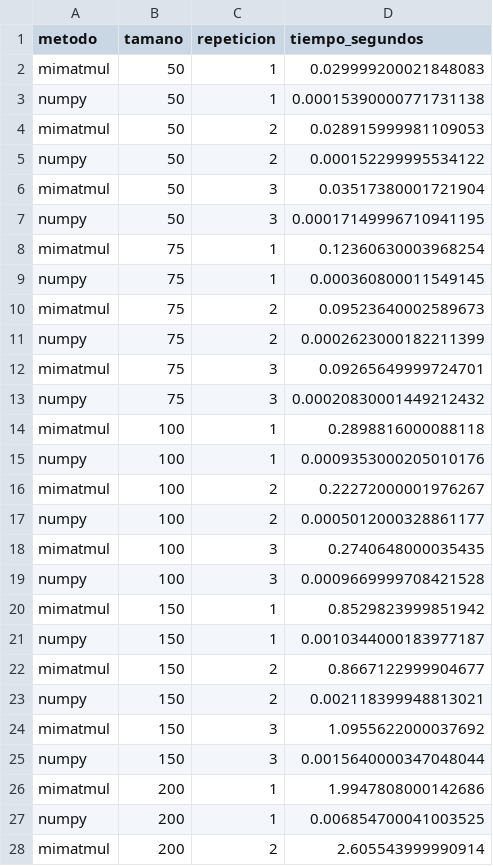
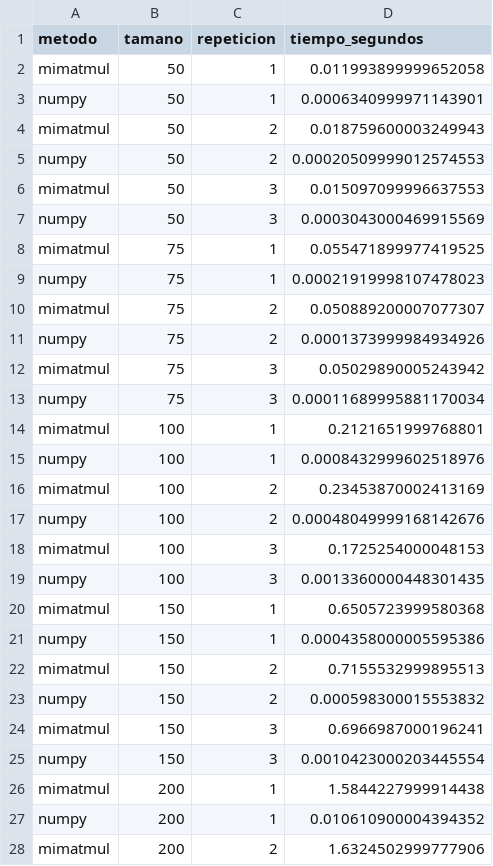
Before and after one commit to Josefaloyolao/P0-loyola-josefa, a CSV file: data/benchmark_results.csv, drawn as a sheet; only a part is shown; the diff covers the shown part only.

```diff
--- a/data/benchmark_results.csv
+++ b/data/benchmark_results.csv
@@ -1,28 +1,28 @@
 metodo,tamano,repeticion,tiempo_segundos
-mimatmul,50,1,0.029999200021848083
-numpy,50,1,0.00015390000771731138
-mimatmul,50,2,0.028915999981109053
-numpy,50,2,0.000152299995534122
-mimatmul,50,3,0.03517380001721904
-numpy,50,3,0.00017149996710941195
-mimatmul,75,1,0.12360630003968254
-numpy,75,1,0.000360800011549145
-mimatmul,75,2,0.09523640002589673
-numpy,75,2,0.0002623000182211399
-mimatmul,75,3,0.09265649999724701
-numpy,75,3,0.00020830001449212432
-mimatmul,100,1,0.2898816000088118
-numpy,100,1,0.0009353000205010176
-mimatmul,100,2,0.22272000001976267
-numpy,100,2,0.0005012000328861177
-mimatmul,100,3,0.2740648000035435
-numpy,100,3,0.0009669999708421528
-mimatmul,150,1,0.8529823999851942
-numpy,150,1,0.0010344000183977187
-mimatmul,150,2,0.8667122999904677
-numpy,150,2,0.002118399948813021
-mimatmul,150,3,1.0955622000037692
-numpy,150,3,0.0015640000347048044
-mimatmul,200,1,1.9947808000142686
-numpy,200,1,0.006854700041003525
-mimatmul,200,2,2.605543999990914
+mimatmul,50,1,0.011993899999652058
+numpy,50,1,0.0006340999971143901
+mimatmul,50,2,0.018759600003249943
+numpy,50,2,0.00020509999012574553
+mimatmul,50,3,0.015097099996637553
+numpy,50,3,0.0003043000469915569
+mimatmul,75,1,0.055471899977419525
+numpy,75,1,0.00021919998107478023
+mimatmul,75,2,0.050889200007077307
+numpy,75,2,0.0001373999984934926
+mimatmul,75,3,0.05029890005243942
+numpy,75,3,0.00011689995881170034
+mimatmul,100,1,0.2121651999768801
+numpy,100,1,0.0008432999602518976
+mimatmul,100,2,0.23453870002413169
+numpy,100,2,0.00048049999168142676
+mimatmul,100,3,0.1725254000048153
+numpy,100,3,0.0013360000448301435
+mimatmul,150,1,0.6505723999580368
+numpy,150,1,0.0004358000005595386
+mimatmul,150,2,0.7155532999895513
+numpy,150,2,0.000598300015553832
+mimatmul,150,3,0.6966987000196241
+numpy,150,3,0.0010423000203445554
+mimatmul,200,1,1.5844227999914438
+numpy,200,1,0.010610900004394352
+mimatmul,200,2,1.6324502999777906
```
Also changed, not shown: 3 edited cells elsewhere in this file, 3 other files.
